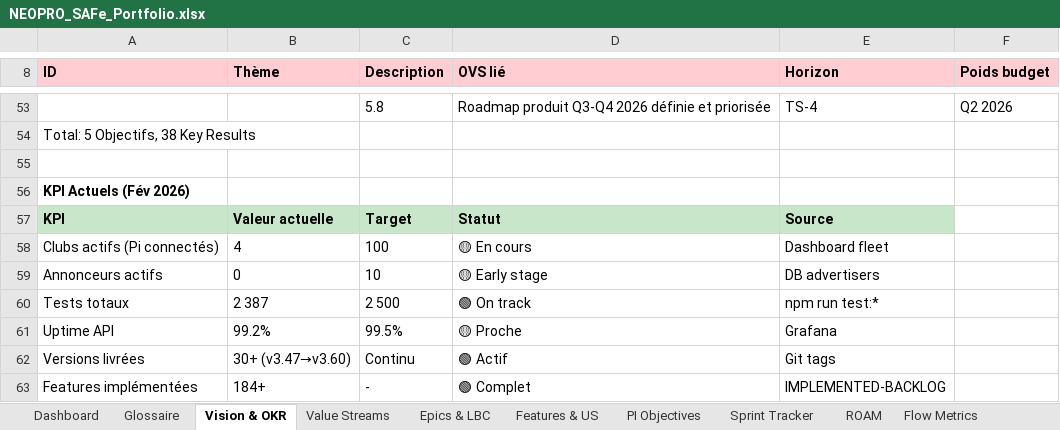
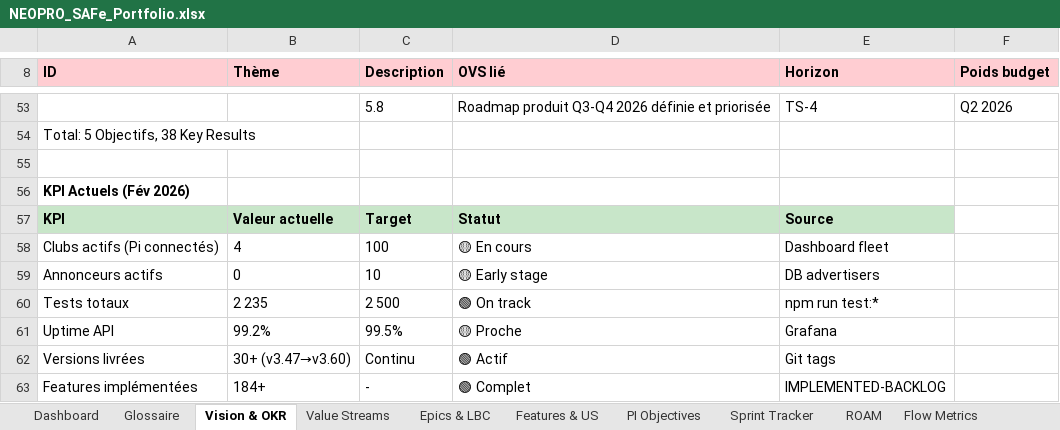
Before and after one commit to Tallec7/madxp, an Excel workbook: docs/safe/NEOPRO_SAFe_Portfolio.xlsx, sheet Vision & OKR, drawn as a sheet; only a part is shown, gaps mark what is left out; values as stored, in another font and other column widths than the file's, no borders; the diff names each change by its address in the sheet, - before the commit and + after, or states it on an @@ line.

```diff
--- a/docs/safe/NEOPRO_SAFe_Portfolio.xlsx (sheet Vision & OKR)
+++ b/docs/safe/NEOPRO_SAFe_Portfolio.xlsx (sheet Vision & OKR)
-B60 (Thème): 2 387
+B60 (Thème): 2 235
```
Also changed, not shown: sheet Value Streams, sheet Implemented Backlog, 6 other files.
